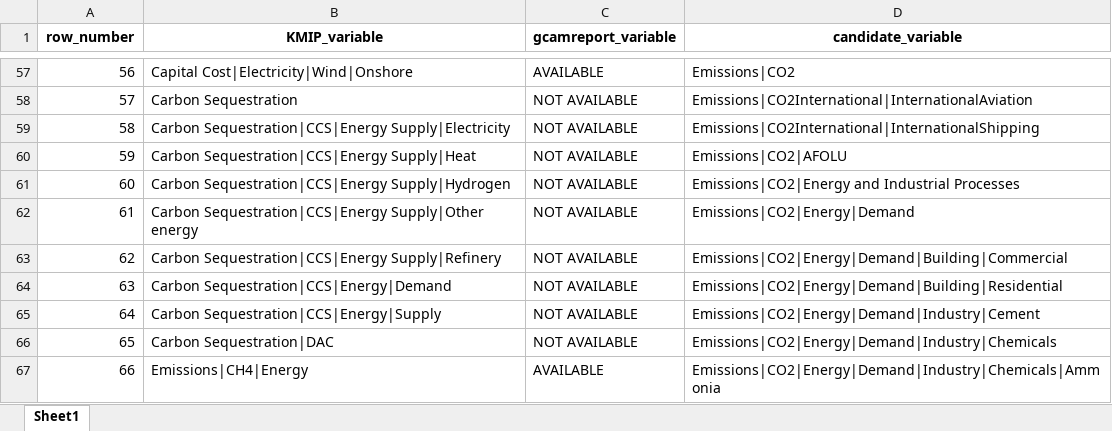
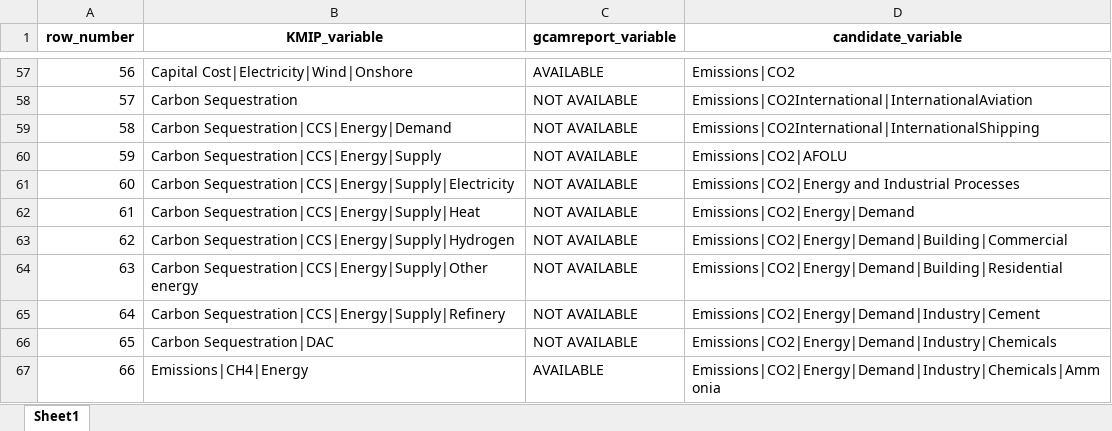
Before and after one commit to GCAM-KAIST/gcamreport, an Excel workbook: KMIP_gcamreport_with_anti_join.xlsx, sheet Sheet1, drawn as a sheet; only a part is shown, gaps mark what is left out; values as stored, in another font and other column widths than the file's, no borders; the diff names each change by its address in the sheet, - before the commit and + after, or states it on an @@ line.

```diff
--- a/KMIP_gcamreport_with_anti_join.xlsx (sheet Sheet1)
+++ b/KMIP_gcamreport_with_anti_join.xlsx (sheet Sheet1)
-B59 (KMIP_variable): Carbon Sequestration|CCS|Energy Supply|Electricity
+B59 (KMIP_variable): Carbon Sequestration|CCS|Energy|Demand
-B60 (KMIP_variable): Carbon Sequestration|CCS|Energy Supply|Heat
+B60 (KMIP_variable): Carbon Sequestration|CCS|Energy|Supply
-B61 (KMIP_variable): Carbon Sequestration|CCS|Energy Supply|Hydrogen
+B61 (KMIP_variable): Carbon Sequestration|CCS|Energy|Supply|Electricity
-B62 (KMIP_variable): Carbon Sequestration|CCS|Energy Supply|Other energy
+B62 (KMIP_variable): Carbon Sequestration|CCS|Energy|Supply|Heat
-B63 (KMIP_variable): Carbon Sequestration|CCS|Energy Supply|Refinery
+B63 (KMIP_variable): Carbon Sequestration|CCS|Energy|Supply|Hydrogen
-B64 (KMIP_variable): Carbon Sequestration|CCS|Energy|Demand
+B64 (KMIP_variable): Carbon Sequestration|CCS|Energy|Supply|Other energy
-B65 (KMIP_variable): Carbon Sequestration|CCS|Energy|Supply
+B65 (KMIP_variable): Carbon Sequestration|CCS|Energy|Supply|Refinery
```
Also changed, not shown: KMIP2024_DB_v2_js.xlsx, 10 other files.
